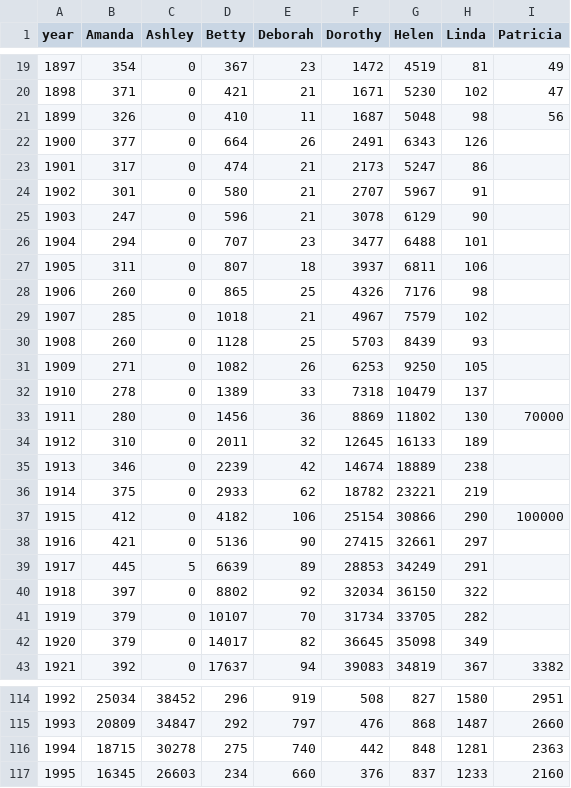
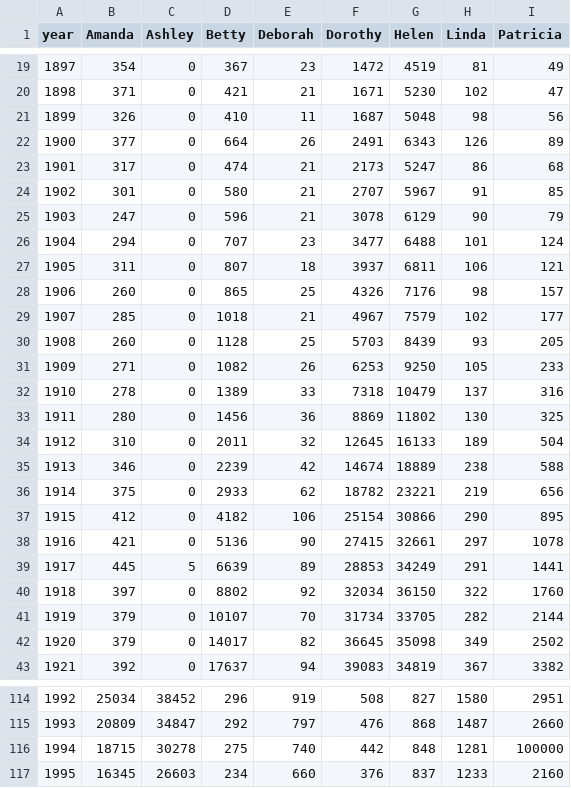
Before and after one commit to AaronMorrisV/d3, a CSV file: origData.csv, drawn as a sheet; only a part is shown, gaps mark what is left out.

```diff
--- a/origData.csv
+++ b/origData.csv
@@ -21,23 +21,23 @@ year,Amanda,Ashley,Betty,Deborah,Dorothy,Helen,Linda,Patricia
 1899,326,0,410,11,1687,5048,98,56
-1900,377,0,664,26,2491,6343,126
-1901,317,0,474,21,2173,5247,86
-1902,301,0,580,21,2707,5967,91
-1903,247,0,596,21,3078,6129,90
-1904,294,0,707,23,3477,6488,101
-1905,311,0,807,18,3937,6811,106
-1906,260,0,865,25,4326,7176,98
-1907,285,0,1018,21,4967,7579,102
-1908,260,0,1128,25,5703,8439,93
-1909,271,0,1082,26,6253,9250,105
-1910,278,0,1389,33,7318,10479,137
-1911,280,0,1456,36,8869,11802,130,70000
-1912,310,0,2011,32,12645,16133,189
-1913,346,0,2239,42,14674,18889,238
-1914,375,0,2933,62,18782,23221,219
-1915,412,0,4182,106,25154,30866,290,100000
-1916,421,0,5136,90,27415,32661,297
-1917,445,5,6639,89,28853,34249,291
-1918,397,0,8802,92,32034,36150,322
-1919,379,0,10107,70,31734,33705,282
-1920,379,0,14017,82,36645,35098,349
+1900,377,0,664,26,2491,6343,126,89
+1901,317,0,474,21,2173,5247,86,68
+1902,301,0,580,21,2707,5967,91,85
+1903,247,0,596,21,3078,6129,90,79
+1904,294,0,707,23,3477,6488,101,124
+1905,311,0,807,18,3937,6811,106,121
+1906,260,0,865,25,4326,7176,98,157
+1907,285,0,1018,21,4967,7579,102,177
+1908,260,0,1128,25,5703,8439,93,205
+1909,271,0,1082,26,6253,9250,105,233
+1910,278,0,1389,33,7318,10479,137,316
+1911,280,0,1456,36,8869,11802,130,325
+1912,310,0,2011,32,12645,16133,189,504
+1913,346,0,2239,42,14674,18889,238,588
+1914,375,0,2933,62,18782,23221,219,656
+1915,412,0,4182,106,25154,30866,290,895
+1916,421,0,5136,90,27415,32661,297,1078
+1917,445,5,6639,89,28853,34249,291,1441
+1918,397,0,8802,92,32034,36150,322,1760
+1919,379,0,10107,70,31734,33705,282,2144
+1920,379,0,14017,82,36645,35098,349,2502
 1921,392,0,17637,94,39083,34819,367,3382
@@ -115,3 +115,3 @@ year,Amanda,Ashley,Betty,Deborah,Dorothy,Helen,Linda,Patricia
 1993,20809,34847,292,797,476,868,1487,2660
-1994,18715,30278,275,740,442,848,1281,2363
+1994,18715,30278,275,740,442,848,1281,100000
 1995,16345,26603,234,660,376,837,1233,2160
```
Also changed, not shown: 1 other file.
